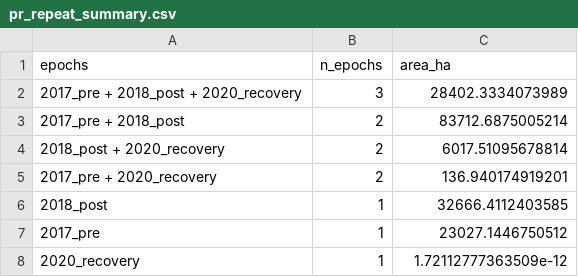
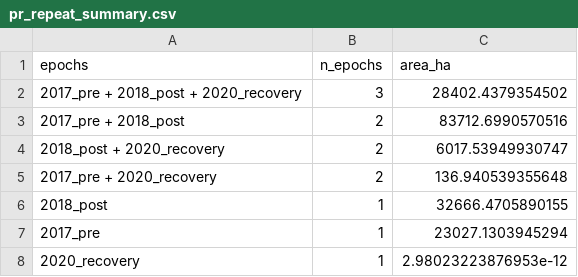
Before and after one commit to cameronjreimer/pr-gaps, a CSV file: derived/inventory/pr_repeat_summary.csv, drawn as a sheet.

```diff
--- a/derived/inventory/pr_repeat_summary.csv
+++ b/derived/inventory/pr_repeat_summary.csv
@@ -1,8 +1,8 @@
 "epochs","n_epochs","area_ha"
-"2017_pre + 2018_post + 2020_recovery",3,28402.3334073989
-"2017_pre + 2018_post",2,83712.6875005214
-"2018_post + 2020_recovery",2,6017.51095678814
-"2017_pre + 2020_recovery",2,136.940174919201
-"2018_post",1,32666.4112403585
-"2017_pre",1,23027.1446750512
-"2020_recovery",1,1.72112777363509e-12
+"2017_pre + 2018_post + 2020_recovery",3,28402.4379354502
+"2017_pre + 2018_post",2,83712.6990570516
+"2018_post + 2020_recovery",2,6017.53949930747
+"2017_pre + 2020_recovery",2,136.940539355648
+"2018_post",1,32666.4705890155
+"2017_pre",1,23027.1303945294
+"2020_recovery",1,2.98023223876953e-12
```
Also changed, not shown: derived/inventory/pr_footprint_summary.csv, derived/inventory/pr_inventory_by_epoch.csv, 7 other files.
